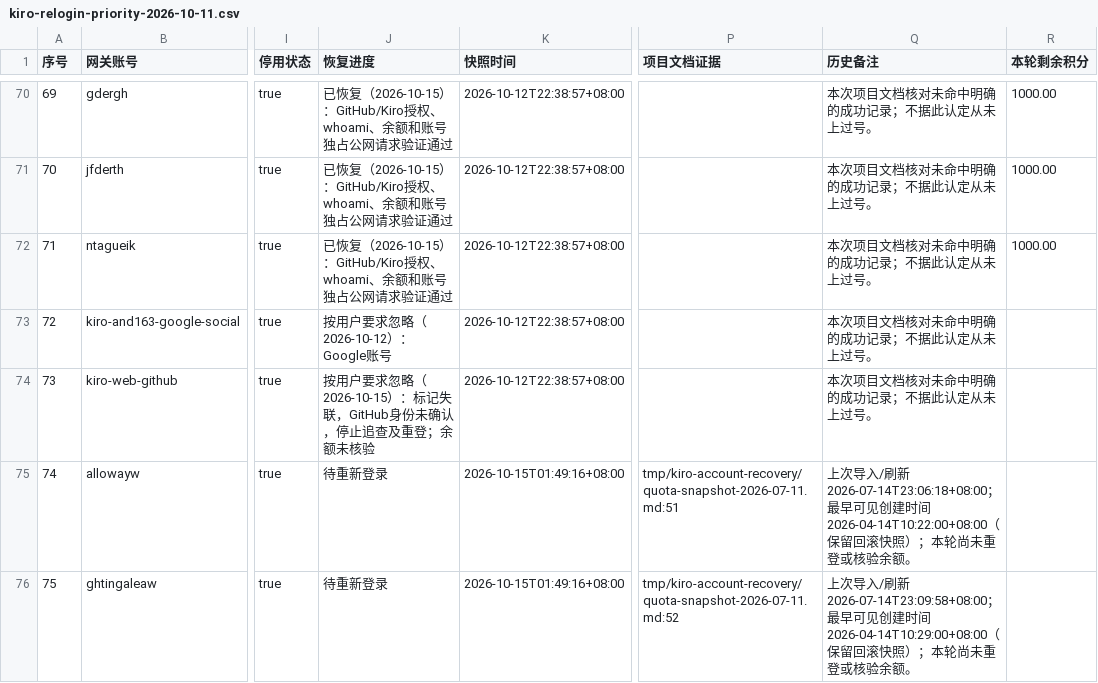
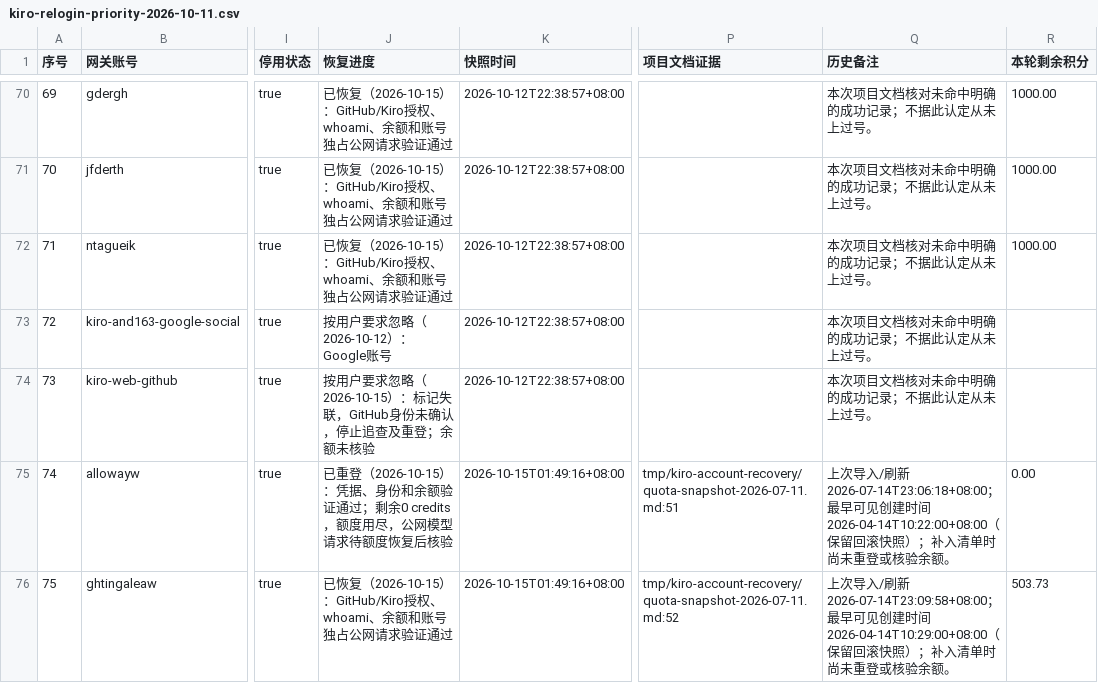
Before and after one commit to StaticFlow-AI/static-flow, a CSV file: docs/kiro-relogin-priority-2026-10-11.csv, drawn as a sheet; only a part is shown, gaps mark what is left out; the diff covers the shown part only; the diff names each change by its address in the sheet, - before the commit and + after, or states it on an @@ line.

```diff
--- a/docs/kiro-relogin-priority-2026-10-11.csv
+++ b/docs/kiro-relogin-priority-2026-10-11.csv
-J75 (恢复进度): 待重新登录
+J75 (恢复进度): 已重登（2026-10-15）：凭据、身份和余额验证通过；剩余0 credits，额度用尽，公网模型请求待额度恢复后核验
-Q75 (历史备注): …快照）；本轮尚未重登…
+Q75 (历史备注): …快照）；补入清单时尚未重登…
-R75 (本轮剩余积分): (empty)
+R75 (本轮剩余积分): 0.00
-J76 (恢复进度): 待重新登录
+J76 (恢复进度): 已恢复（2026-10-15）：GitHub/Kiro授权、whoami、余额和账号独占公网请求验证通过
-Q76 (历史备注): …快照）；本轮尚未重登…
+Q76 (历史备注): …快照）；补入清单时尚未重登…
-R76 (本轮剩余积分): (empty)
+R76 (本轮剩余积分): 503.73
```
Also changed, not shown: 12 edited cells elsewhere in this file, 1 other file.
